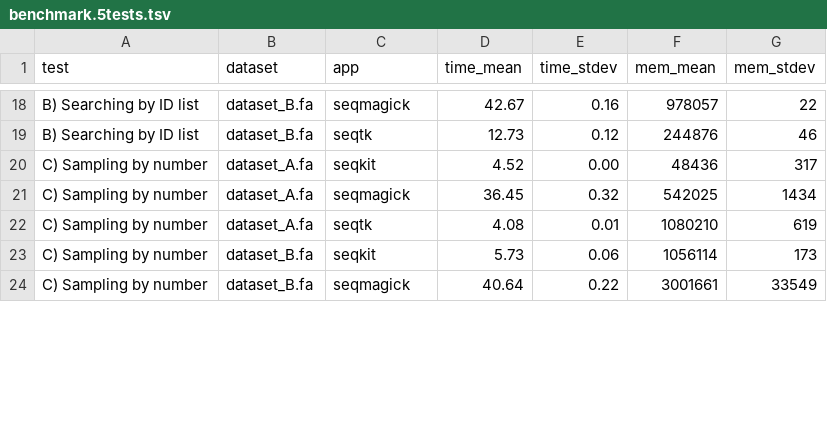
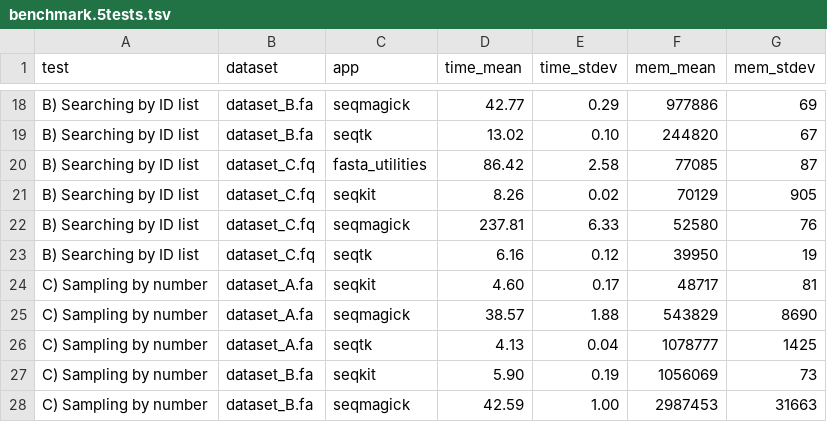
Before and after one commit to shenwei356/seqkit, a TSV file: benchmark/benchmark.5tests.tsv, drawn as a sheet; only a part is shown, gaps mark what is left out; addresses are those after the commit; the diff covers the shown part only; the diff names each change by its address in the sheet, - before the commit and + after, or states it on an @@ line.

```diff
--- a/benchmark/benchmark.5tests.tsv
+++ b/benchmark/benchmark.5tests.tsv
-D18 (time_mean): 42.67
+D18 (time_mean): 42.77
-E18 (time_stdev): 0.16
+E18 (time_stdev): 0.29
-F18 (mem_mean): 978057
+F18 (mem_mean): 977886
-G18 (mem_stdev): 22
+G18 (mem_stdev): 69
+row 19: B) Searching by ID list | dataset_B.fa | seqtk | 13.02 | 0.10 | 244820 | 67
+row 20: B) Searching by ID list | dataset_C.fq | fasta_utilities | 86.42 | 2.58 | 77085 | 87
+row 21: B) Searching by ID list | dataset_C.fq | seqkit | 8.26 | 0.02 | 70129 | 905
+row 22: B) Searching by ID list | dataset_C.fq | seqmagick | 237.81 | 6.33 | 52580 | 76
-B23 (dataset): dataset_B.fa
+B23 (dataset): dataset_C.fq
-D23 (time_mean): 12.73
+D23 (time_mean): 6.16
-F23 (mem_mean): 244876
+F23 (mem_mean): 39950
-G23 (mem_stdev): 46
+G23 (mem_stdev): 19
-D24 (time_mean): 4.52
+D24 (time_mean): 4.60
-E24 (time_stdev): 0.00
+E24 (time_stdev): 0.17
-F24 (mem_mean): 48436
+F24 (mem_mean): 48717
-G24 (mem_stdev): 317
+G24 (mem_stdev): 81
-D25 (time_mean): 36.45
+D25 (time_mean): 38.57
-E25 (time_stdev): 0.32
+E25 (time_stdev): 1.88
-F25 (mem_mean): 542025
+F25 (mem_mean): 543829
-G25 (mem_stdev): 1434
+G25 (mem_stdev): 8690
-D26 (time_mean): 4.08
+D26 (time_mean): 4.13
-E26 (time_stdev): 0.01
+E26 (time_stdev): 0.04
-F26 (mem_mean): 1080210
+F26 (mem_mean): 1078777
-G26 (mem_stdev): 619
+G26 (mem_stdev): 1425
-D27 (time_mean): 5.73
+D27 (time_mean): 5.90
-E27 (time_stdev): 0.06
+E27 (time_stdev): 0.19
-F27 (mem_mean): 1056114
+F27 (mem_mean): 1056069
-G27 (mem_stdev): 173
+G27 (mem_stdev): 73
-D28 (time_mean): 40.64
+D28 (time_mean): 42.59
-E28 (time_stdev): 0.22
+E28 (time_stdev): 1.00
-F28 (mem_mean): 3001661
+F28 (mem_mean): 2987453
-G28 (mem_stdev): 33549
+G28 (mem_stdev): 31663
```
Also changed, not shown: 5 added rows and 89 edited cells elsewhere in this file, benchmark/seqkit_multi_threads/benchmark.5tests.tsv, 38 other files.
